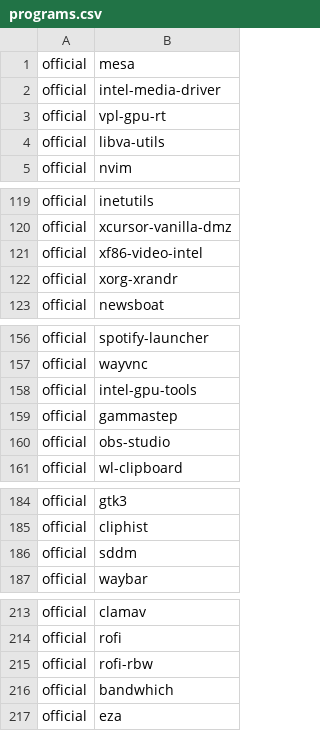
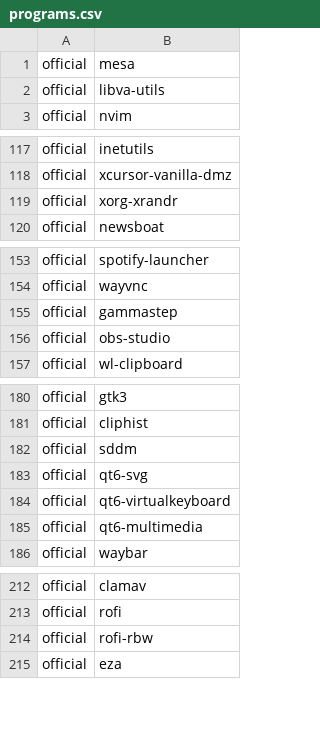
Before and after one commit to gladstar4864/archstrap1, a CSV file: packages/programs.csv, drawn as a sheet; only a part is shown, gaps mark what is left out; removed rows and columns are numbered as before the commit, all else as after; the diff covers the shown part only; the diff names each change by its address in the sheet, - before the commit and + after, or states it on an @@ line.

Commit message:
install some packages based on cpu vendor (intel)

```diff
--- a/packages/programs.csv
+++ b/packages/programs.csv
-row 2: official | intel-media-driver
-row 3: official | vpl-gpu-rt
-row 121: official | xf86-video-intel
-row 158: official | intel-gpu-tools
+row 183: official | qt6-svg
+row 184: official | qt6-virtualkeyboard
+row 185: official | qt6-multimedia
-row 216: official | bandwhich
```
Also changed, not shown: 2 edited cells elsewhere in this file, 4 other files.
